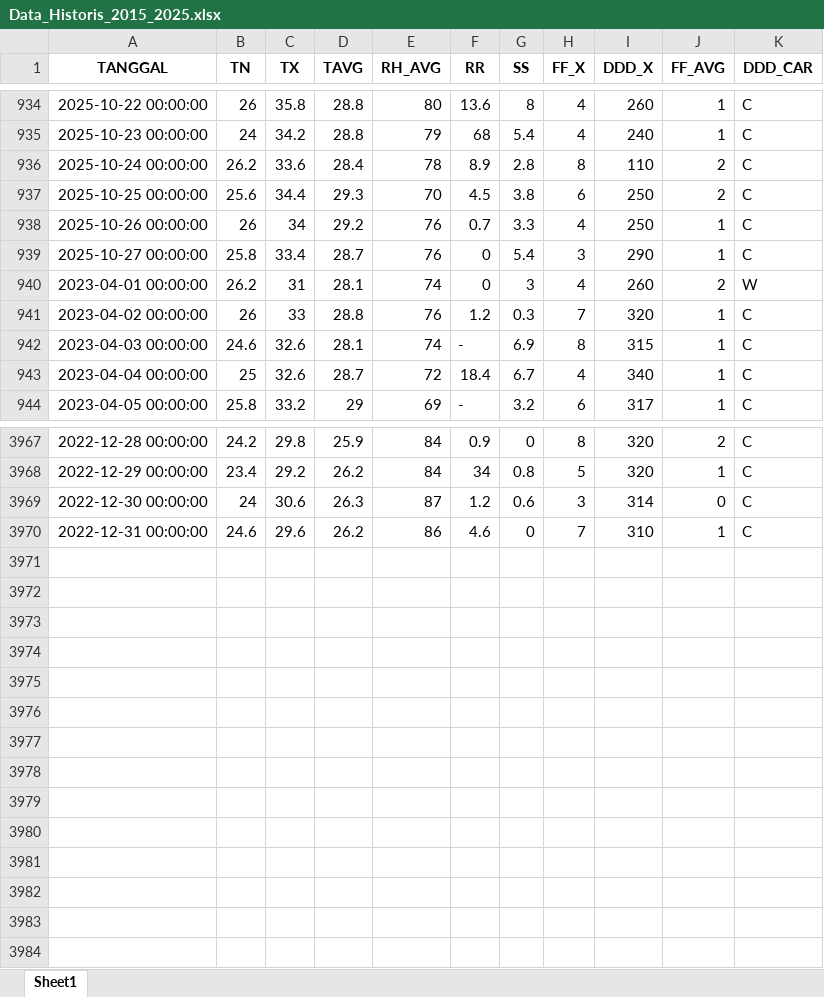
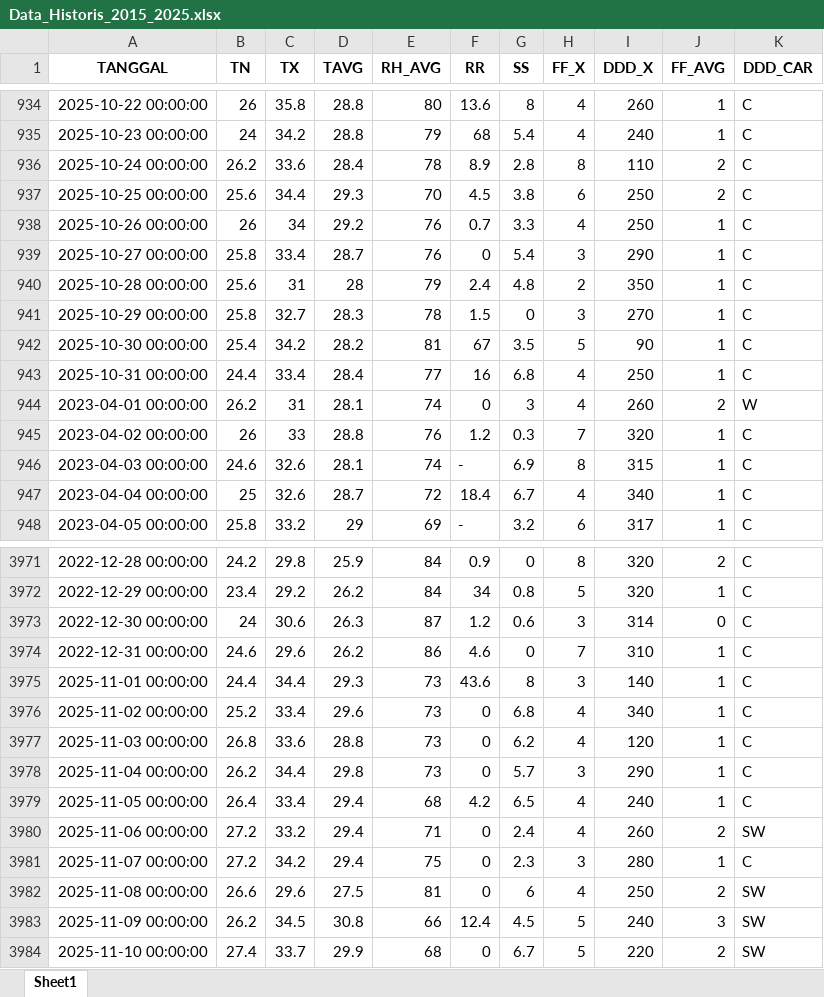
Before and after one commit to Ayusekar22/Jakarta-Weather-Prediction-2025, an Excel workbook: Data_Historis_2015_2025.xlsx, sheet Sheet1, drawn as a sheet; only a part is shown, gaps mark what is left out; values as stored, in another font and other column widths than the file's, no borders; the diff names each change by its address in the sheet, - before the commit and + after, or states it on an @@ line.

```diff
--- a/Data_Historis_2015_2025.xlsx (sheet Sheet1)
+++ b/Data_Historis_2015_2025.xlsx (sheet Sheet1)
+row 940: 2025-10-28 00:00:00 | 25.6 | 31 | 28 | 79 | 2.4 | 4.8 | 2 | 350 | 1 | C
+row 941: 2025-10-29 00:00:00 | 25.8 | 32.7 | 28.3 | 78 | 1.5 | 0 | 3 | 270 | 1 | C
+row 942: 2025-10-30 00:00:00 | 25.4 | 34.2 | 28.2 | 81 | 67 | 3.5 | 5 | 90 | 1 | C
+row 943: 2025-10-31 00:00:00 | 24.4 | 33.4 | 28.4 | 77 | 16 | 6.8 | 4 | 250 | 1 | C
+row 3975: 2025-11-01 00:00:00 | 24.4 | 34.4 | 29.3 | 73 | 43.6 | 8 | 3 | 140 | 1 | C
+row 3976: 2025-11-02 00:00:00 | 25.2 | 33.4 | 29.6 | 73 | 0 | 6.8 | 4 | 340 | 1 | C
+row 3977: 2025-11-03 00:00:00 | 26.8 | 33.6 | 28.8 | 73 | 0 | 6.2 | 4 | 120 | 1 | C
+row 3978: 2025-11-04 00:00:00 | 26.2 | 34.4 | 29.8 | 73 | 0 | 5.7 | 3 | 290 | 1 | C
+row 3979: 2025-11-05 00:00:00 | 26.4 | 33.4 | 29.4 | 68 | 4.2 | 6.5 | 4 | 240 | 1 | C
+row 3980: 2025-11-06 00:00:00 | 27.2 | 33.2 | 29.4 | 71 | 0 | 2.4 | 4 | 260 | 2 | SW
+row 3981: 2025-11-07 00:00:00 | 27.2 | 34.2 | 29.4 | 75 | 0 | 2.3 | 3 | 280 | 1 | C
+row 3982: 2025-11-08 00:00:00 | 26.6 | 29.6 | 27.5 | 81 | 0 | 6 | 4 | 250 | 2 | SW
+row 3983: 2025-11-09 00:00:00 | 26.2 | 34.5 | 30.8 | 66 | 12.4 | 4.5 | 5 | 240 | 3 | SW
+row 3984: 2025-11-10 00:00:00 | 27.4 | 33.7 | 29.9 | 68 | 0 | 6.7 | 5 | 220 | 2 | SW
```
Also changed, not shown: Dataset Raw/34-laporan_iklim_harian.xlsx, Original_Data.xlsx, 5 other files.
